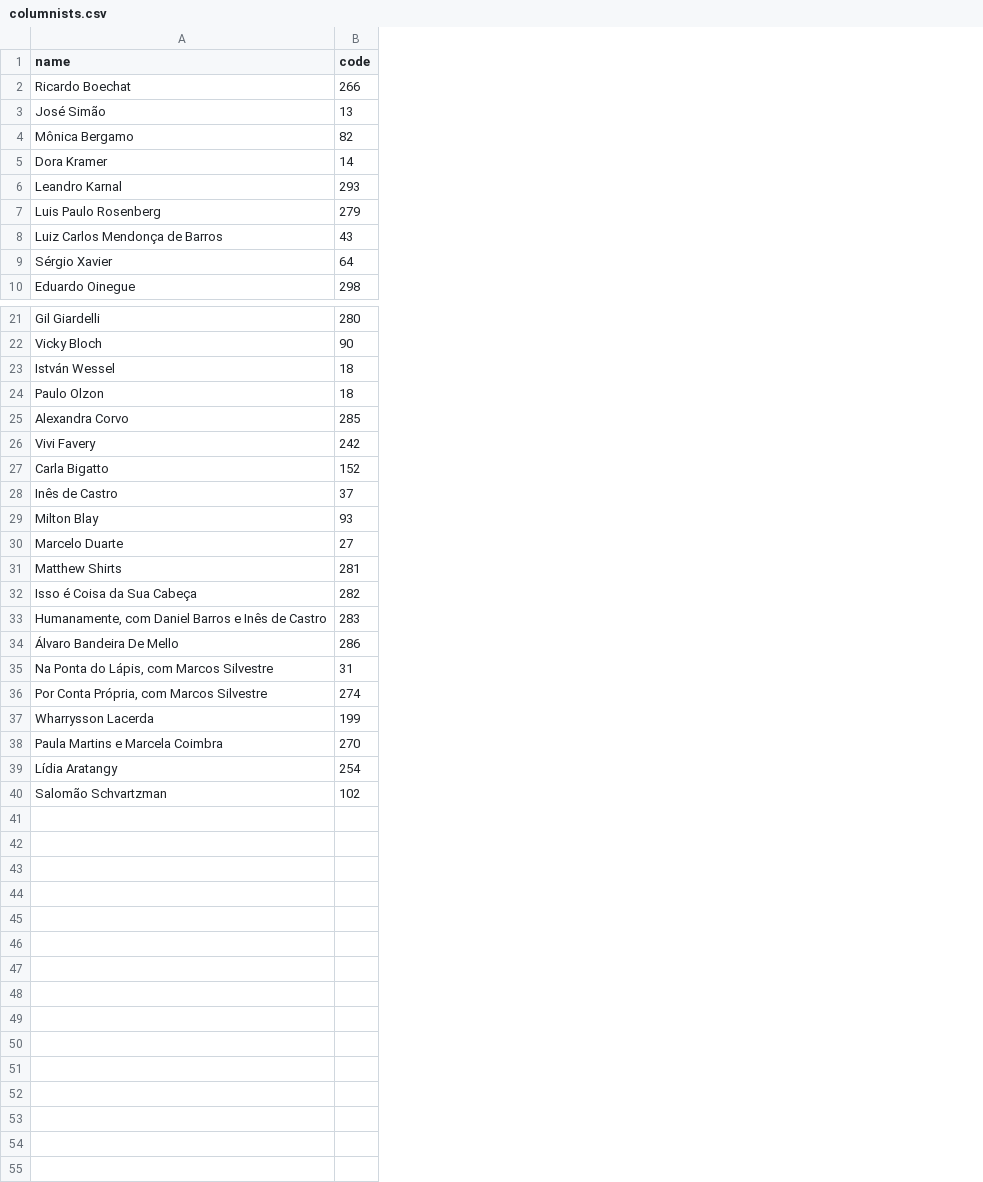
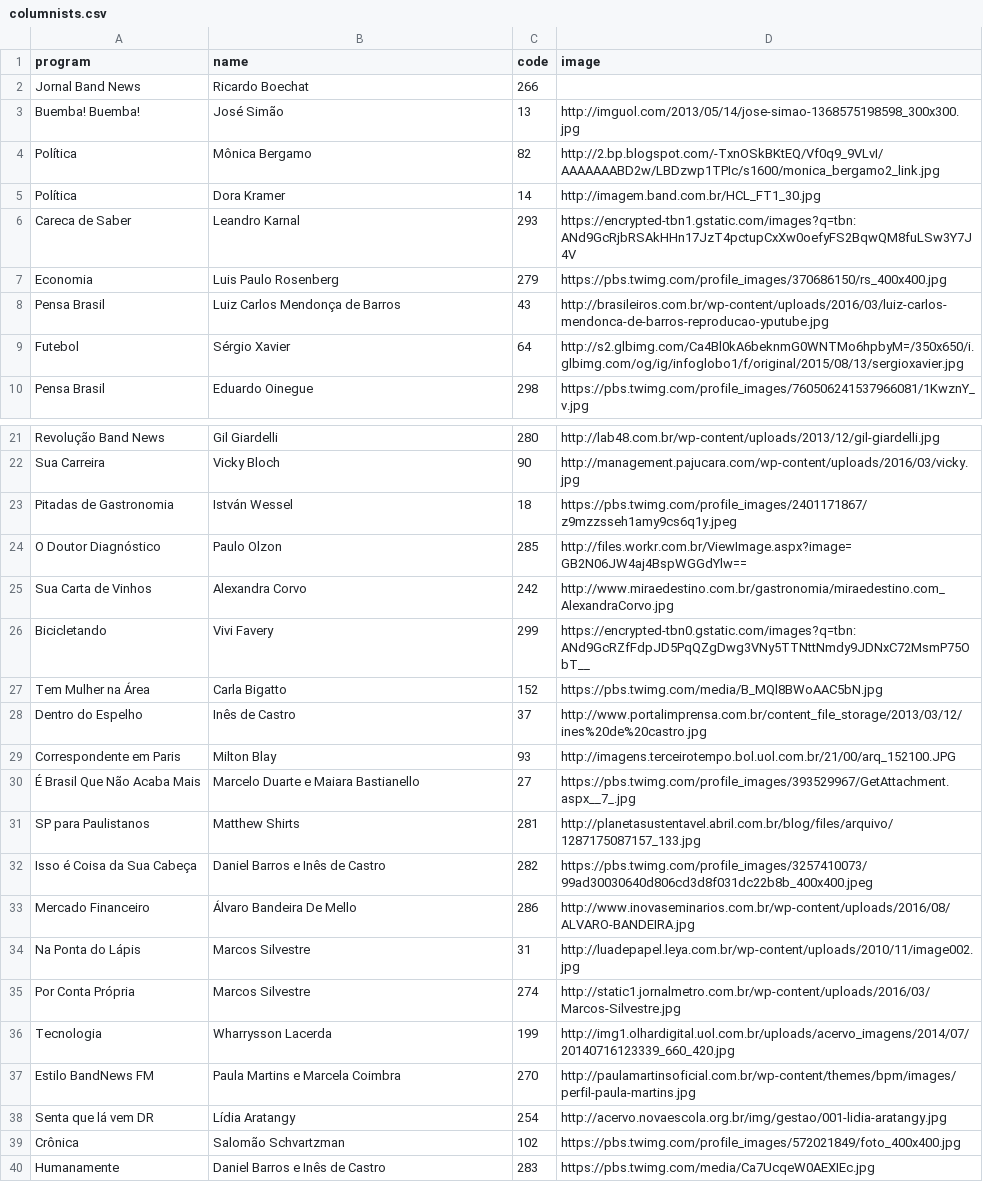
Before and after one commit to helloncanella/BandNewsNative, a CSV file: app/scripts/columnists.csv, drawn as a sheet; only a part is shown, gaps mark what is left out; removed rows and columns are numbered as before the commit, all else as after; the diff names each change by its address in the sheet, - before the commit and + after, or states it on an @@ line.

Commit message:
added images

```diff
--- a/app/scripts/columnists.csv
+++ b/app/scripts/columnists.csv
+column A (program), rows 2-10: Jornal Band News | Buemba! Buemba! | Política | Política | Careca de Saber | Economia | Pensa Brasil | Futebol | Pensa Brasil; rows 21-39: Revolução Band News | Sua Carreira | Pitadas de Gastronomia | O Doutor Diagnóstico | Sua Carta de Vinhos | Bicicletando | Tem Mulher na Área | Dentro do Espelho | Correspondente em Paris | É Brasil Que Não Acaba Mais | SP para Paulistanos | Isso é Coisa da Sua Cabeça | Mercado Financeiro | Na Ponta do Lápis | Por Conta Própria | Tecnologia | Estilo BandNews FM | Senta que lá vem DR | Crônica
+column D (image), rows 3-10: http://imguol.com/2013/05/14/jose-simao-1368575198598_300x300.jpg | http://2.bp.blogspot.com/-TxnOSkBKtEQ/Vf0q9_9VLvI/AAAAAAABD2w/LBDzwp1TPIc/s1600/monica_bergamo2_link.jpg | http://imagem.band.com.br/HCL_FT1_30.jpg | https://encrypted-tbn1.gstatic.com/images?q=tbn:ANd9GcRjbRSAkHHn17JzT4pctupCxXw0oefyFS2BqwQM8fuLSw3Y7J4V | https://pbs.twimg.com/profile_images/370686150/rs_400x400.jpg | http://brasileiros.com.br/wp-content/uploads/2016/03/luiz-carlos-mendonca-de-barros-reproducao-yputube.jpg | http://s2.glbimg.com/Ca4Bl0kA6beknmG0WNTMo6hpbyM=/350x650/i.glbimg.com/og/ig/infoglobo1/f/original/2015/08/13/sergioxavier.jpg | https://pbs.twimg.com/profile_images/760506241537966081/1KwznY_v.jpg; rows 21-39: http://lab48.com.br/wp-content/uploads/2013/12/gil-giardelli.jpg | http://management.pajucara.com/wp-content/uploads/2016/03/vicky.jpg | https://pbs.twimg.com/profile_images/2401171867/z9mzzsseh1amy9cs6q1y.jpeg | http://files.workr.com.br/ViewImage.aspx?image=GB2N06JW4aj4BspWGGdYlw== | http://www.miraedestino.com.br/gastronomia/miraedestino.com_AlexandraCorvo.jpg | https://encrypted-tbn0.gstatic.com/images?q=tbn:ANd9GcRZfFdpJD5PqQZgDwg3VNy5TTNttNmdy9JDNxC72MsmP75ObT__ | https://pbs.twimg.com/media/B_MQl8BWoAAC5bN.jpg | http://www.portalimprensa.com.br/content_file_storage/2013/03/12/ines%20de%20castro.jpg | http://imagens.terceirotempo.bol.uol.com.br/21/00/arq_152100.JPG | https://pbs.twimg.com/profile_images/393529967/GetAttachment.aspx__7_.jpg | http://planetasustentavel.abril.com.br/blog/files/arquivo/1287175087157_133.jpg | https://pbs.twimg.com/profile_images/3257410073/99ad30030640d806cd3d8f031dc22b8b_400x400.jpeg | http://www.inovaseminarios.com.br/wp-content/uploads/2016/08/ALVARO-BANDEIRA.jpg | http://luadepapel.leya.com.br/wp-content/uploads/2010/11/image002.jpg | http://static1.jornalmetro.com.br/wp-content/uploads/2016/03/Marcos-Silvestre.jpg | http://img1.olhardigital.uol.com.br/uploads/acervo_imagens/2014/07/20140716123339_660_420.jpg | http://paulamartinsoficial.com.br/wp-content/themes/bpm/images/perfil-paula-martins.jpg | http://acervo.novaescola.org.br/img/gestao/001-lidia-aratangy.jpg | https://pbs.twimg.com/profile_images/572021849/foto_400x400.jpg
-C24 (code): 18
+C24 (code): 285
-C25 (code): 285
+C25 (code): 242
-C26 (code): 242
+C26 (code): 299
-B30 (name): Marcelo Duarte
+B30 (name): Marcelo Duarte e Maiara Bastianello
-B32 (name): Isso é Coisa da Sua Cabeça
+B32 (name): Daniel Barros e Inês de Castro
-row 33: Humanamente, com Daniel Barros e Inês de Castro | 283
-B34 (name): Na Ponta do Lápis, com Marcos Silvestre
+B34 (name): Marcos Silvestre
-B35 (name): Por Conta Própria, com Marcos Silvestre
+B35 (name): Marcos Silvestre
+row 40: Humanamente | Daniel Barros e Inês de Castro | 283 | https://pbs.twimg.com/media/Ca7UcqeW0AEXIEc.jpg
```
Also changed, not shown: 4 other files.
